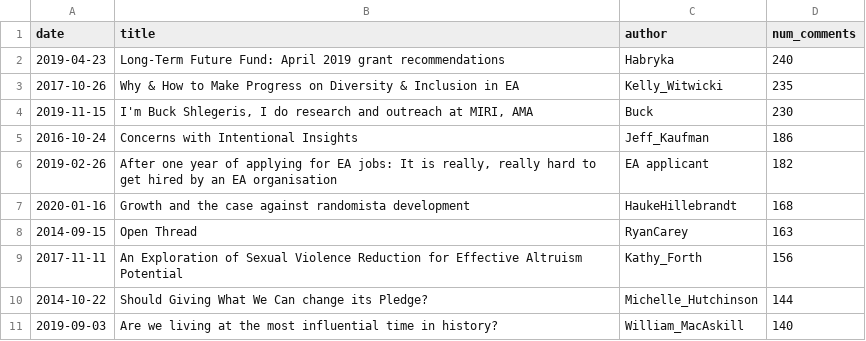
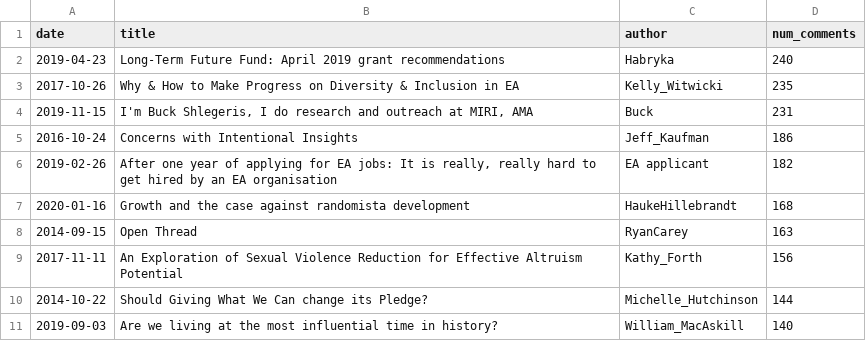
Before and after one commit to anishazaveri/ea_forum, a CSV file: out/tables/posts_comments.csv, drawn as a sheet.

```diff
--- a/out/tables/posts_comments.csv
+++ b/out/tables/posts_comments.csv
@@ -3,3 +3,3 @@ date,title,author,num_comments
 2017-10-26,Why & How to Make Progress on Diversity & Inclusion in EA,Kelly_Witwicki,235
-2019-11-15,"I'm Buck Shlegeris, I do research and outreach at MIRI, AMA",Buck,230
+2019-11-15,"I'm Buck Shlegeris, I do research and outreach at MIRI, AMA",Buck,231
 2016-10-24,Concerns with Intentional Insights,Jeff_Kaufman,186
```
Also changed, not shown: 56 other files.
